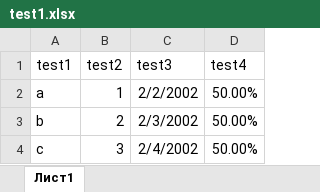
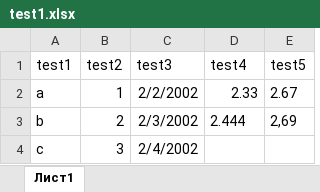
Before and after one commit to igoregorov/ExcelMapper, an Excel workbook: test1.xlsx, sheet Лист1, drawn as a sheet; values as stored, in another font and other column widths than the file's, no borders; the diff names each change by its address in the sheet, - before the commit and + after, or states it on an @@ line.

```diff
--- a/test1.xlsx (sheet Лист1)
+++ b/test1.xlsx (sheet Лист1)
+column E (test5), rows 2-3: 2.67 | 2,69
-D2 (test4): 50.00%
+D2 (test4): 2.33
-D3 (test4): 50.00%
+D3 (test4): 2.444
-D4 (test4): 50.00%
+D4 (test4): (empty)
```
Also changed, not shown: 13 other files.
